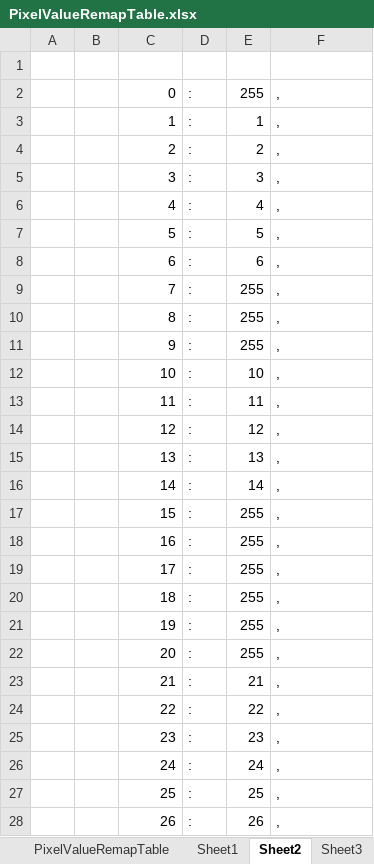
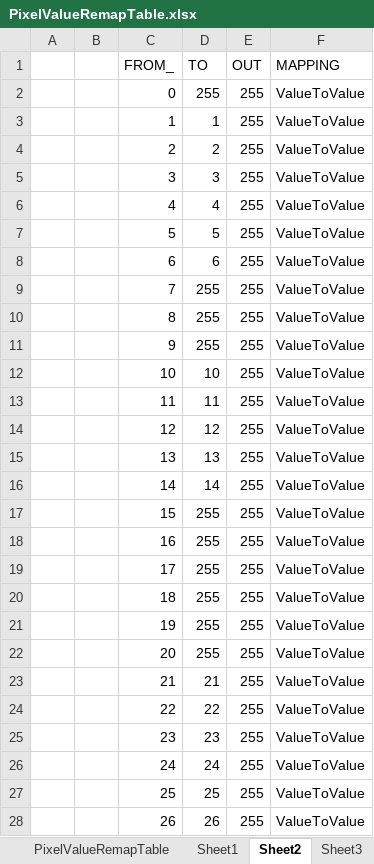
Before and after one commit to huiliterry/AutomatedMapping, an Excel workbook: PixelValueRemapTable.xlsx, sheet Sheet2, drawn as a sheet; only a part is shown; values as stored, in another font and other column widths than the file's, no borders; removed rows and columns are numbered as before the commit, all else as after; the diff covers the shown part only; the diff names each change by its address in the sheet, - before the commit and + after, or states it on an @@ line.

```diff
--- a/PixelValueRemapTable.xlsx (sheet Sheet2)
+++ b/PixelValueRemapTable.xlsx (sheet Sheet2)
-column D, rows 2-28: all :
+column E (OUT), rows 2-28: all 255
-row 1: (empty)
+row 1:  |  | FROM_ | TO | OUT | MAPPING
-F2:F28 (MAPPING): ,
+F2:F28 (MAPPING): ValueToValue
```
Also changed, not shown: 228 edited cells elsewhere in this sheet, sheet Sheet3, 15 other files.
